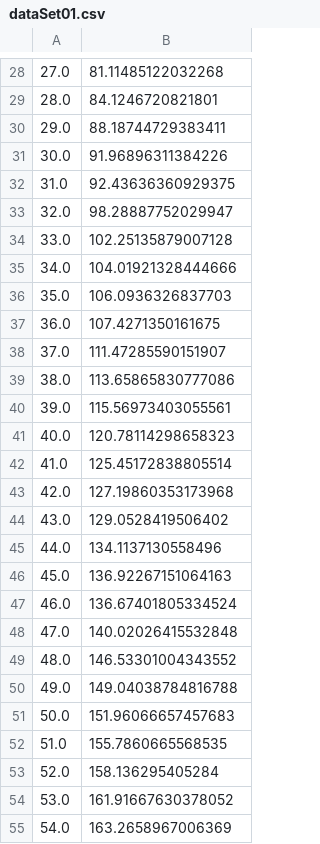
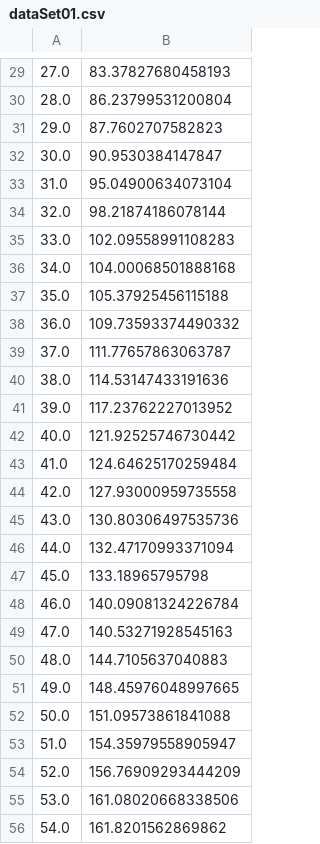
Before and after one commit to wjm915/TitanicData, a CSV file: dataSet01.csv, drawn as a sheet; only a part is shown, gaps mark what is left out; the diff covers the shown part only.

```diff
--- a/dataSet01.csv
+++ b/dataSet01.csv
@@ -28,28 +29,28 @@
-27.0,81.11485122032268
-28.0,84.1246720821801
-29.0,88.18744729383411
-30.0,91.96896311384226
-31.0,92.43636360929375
-32.0,98.28887752029947
-33.0,102.25135879007128
-34.0,104.01921328444666
-35.0,106.0936326837703
-36.0,107.4271350161675
-37.0,111.47285590151907
-38.0,113.65865830777086
-39.0,115.56973403055561
-40.0,120.78114298658323
-41.0,125.45172838805514
-42.0,127.19860353173968
-43.0,129.0528419506402
-44.0,134.1137130558496
-45.0,136.92267151064163
-46.0,136.67401805334524
-47.0,140.02026415532848
-48.0,146.53301004343552
-49.0,149.04038784816788
-50.0,151.96066657457683
-51.0,155.7860665568535
-52.0,158.136295405284
-53.0,161.91667630378052
-54.0,163.2658967006369
+27.0,83.37827680458193
+28.0,86.23799531200804
+29.0,87.7602707582823
+30.0,90.9530384147847
+31.0,95.04900634073104
+32.0,98.21874186078144
+33.0,102.09558991108283
+34.0,104.00068501888168
+35.0,105.37925456115188
+36.0,109.73593374490332
+37.0,111.77657863063787
+38.0,114.53147433191636
+39.0,117.23762227013952
+40.0,121.92525746730442
+41.0,124.64625170259484
+42.0,127.93000959735558
+43.0,130.80306497535736
+44.0,132.47170993371094
+45.0,133.18965795798
+46.0,140.09081324226784
+47.0,140.53271928545163
+48.0,144.7105637040883
+49.0,148.45976048997665
+50.0,151.09573861841088
+51.0,154.35979558905947
+52.0,156.76909293444209
+53.0,161.08020668338506
+54.0,161.8201562869862
```
Also changed, not shown: 1 added row and 72 edited cells elsewhere in this file.
